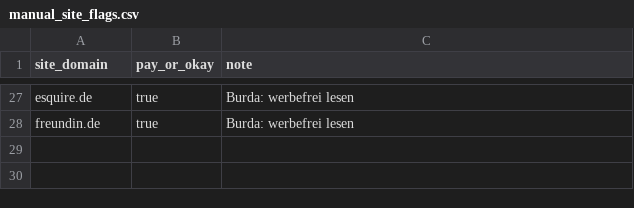
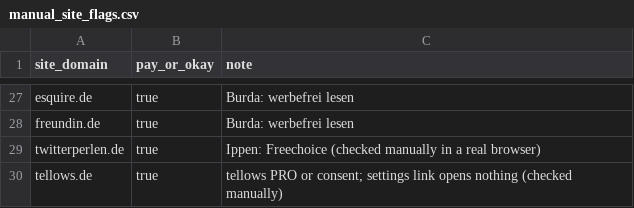
Before and after one commit to dinagudkova/weight-of-surveillance, a CSV file: lists/manual_site_flags.csv, drawn as a sheet; only a part is shown, gaps mark what is left out.

```diff
--- a/lists/manual_site_flags.csv
+++ b/lists/manual_site_flags.csv
@@ -28 +28,3 @@ esquire.de,true,Burda: werbefrei lesen
 freundin.de,true,Burda: werbefrei lesen
+twitterperlen.de,true,Ippen: Freechoice (checked manually in a real browser)
+tellows.de,true,tellows PRO or consent; settings link opens nothing (checked manually)
```
Also changed, not shown: lists/custom_trackers.csv, 4 other files.
